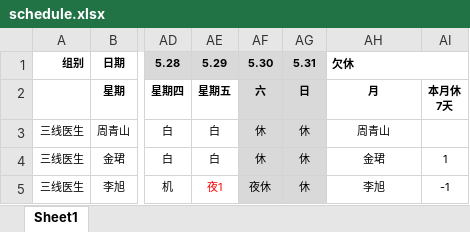
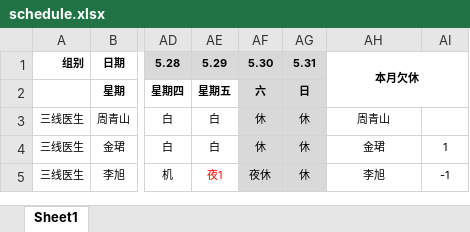
Before and after one commit to Lopdeng/my-roster-data, an Excel workbook: data/schedule.xlsx, sheet Sheet1, drawn as a sheet; only a part is shown, gaps mark what is left out; values as stored, in another font and other column widths than the file's, no borders; ↵ is a line break in a cell; the diff names each change by its address in the sheet, - before the commit and + after, or states it on an @@ line.

Commit message:
Add files via upload

```diff
--- a/data/schedule.xlsx (sheet Sheet1)
+++ b/data/schedule.xlsx (sheet Sheet1)
-AH1: 欠休
+AH1: 本月欠休
-AH1 alignment: left
+AH1 alignment: center
-AH1:AI1 merged
+AH1:AI2 merged
-AH2: 月
+AH2: (empty)
-AI2: 本月休 ↵ 7天
+AI2: (empty)
```
